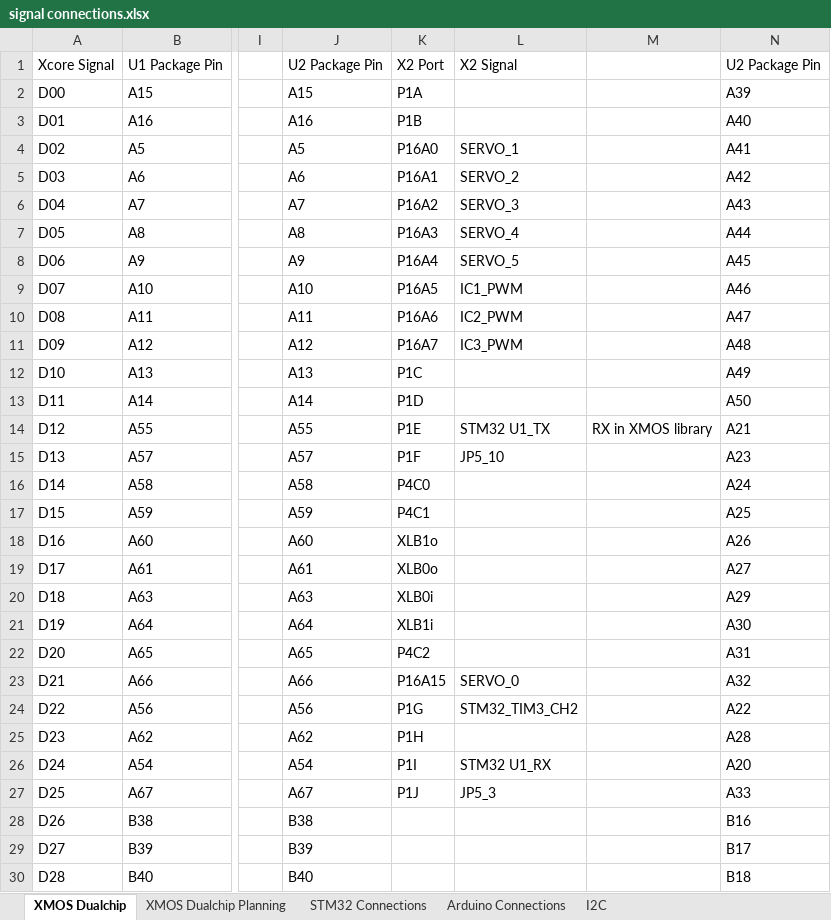
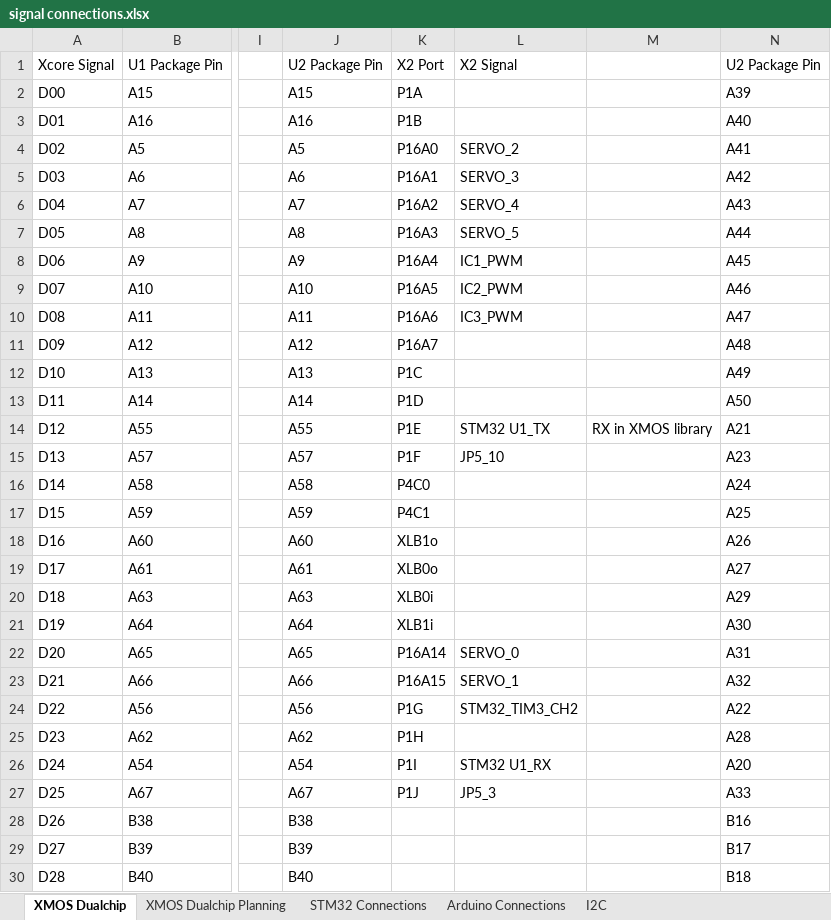
Before and after one commit to jbaker0428/Unified-Robotics-Development-Board, an Excel workbook: Documentation/signal connections.xlsx, sheet XMOS Dualchip, drawn as a sheet; only a part is shown, gaps mark what is left out; values as stored, in another font and other column widths than the file's, no borders; the diff names each change by its address in the sheet, - before the commit and + after, or states it on an @@ line.

Commit message:
Shifted PWM signal assignments by one pin to use all available pins.
Signed-off-by: Joe Baker <jbaker0428@gmail.com>

```diff
--- a/Documentation/signal connections.xlsx (sheet XMOS Dualchip)
+++ b/Documentation/signal connections.xlsx (sheet XMOS Dualchip)
-L4: SERVO_1
+L4: SERVO_2
-L5: SERVO_2
+L5: SERVO_3
-L6: SERVO_3
+L6: SERVO_4
-L7: SERVO_4
+L7: SERVO_5
-L8: SERVO_5
+L8: IC1_PWM
-L9: IC1_PWM
+L9: IC2_PWM
-L10: IC2_PWM
+L10: IC3_PWM
-L11: IC3_PWM
+L11: (empty)
-K22: P4C2
+K22: P16A14
-L22: (empty)
+L22: SERVO_0
-L23: SERVO_0
+L23: SERVO_1
```
Also changed, not shown: 2 other files.
